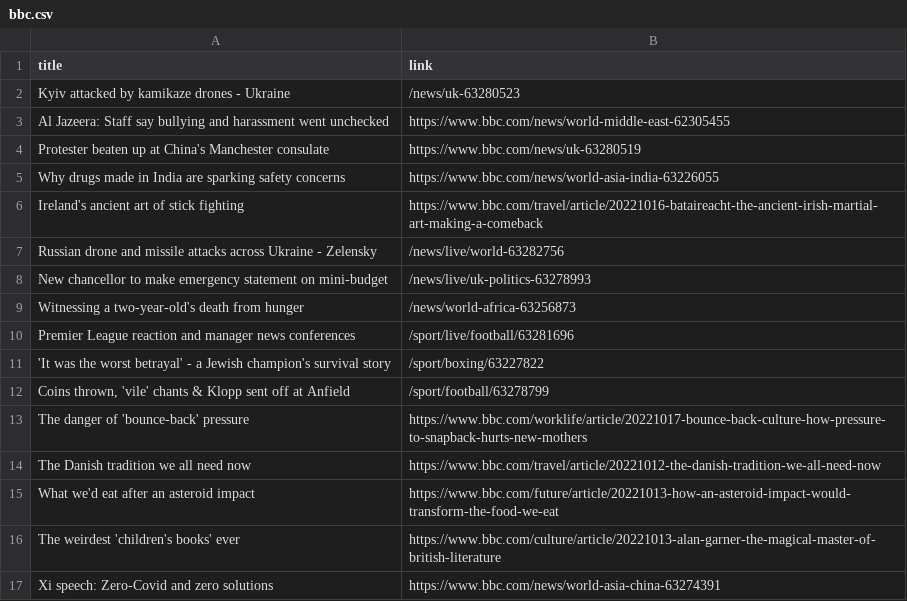
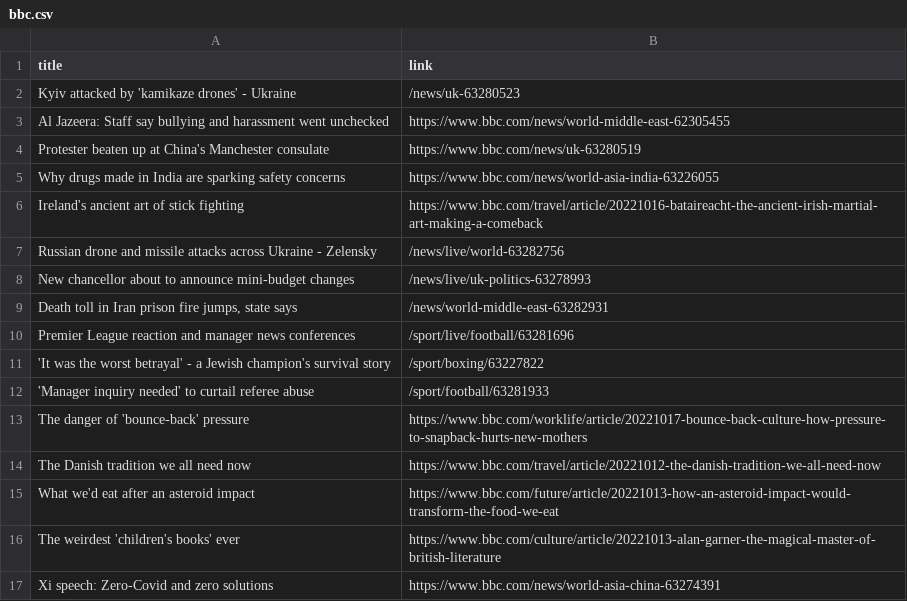
Before and after one commit to luyi-eve/automatic-scraper-bbc, a CSV file: bbc.csv, drawn as a sheet; only a part is shown.

```diff
--- a/bbc.csv
+++ b/bbc.csv
@@ -1,3 +1,3 @@
 title,link
-Kyiv attacked by kamikaze drones - Ukraine,/news/uk-63280523
+Kyiv attacked by 'kamikaze drones' - Ukraine,/news/uk-63280523
 Al Jazeera: Staff say bullying and harassment went unchecked,https://www.bbc.com/news/world-middle-east-62305455
@@ -7,7 +7,7 @@ Ireland's ancient art of stick fighting,https://www.bbc.com/travel/article/20221
 Russian drone and missile attacks across Ukraine - Zelensky,/news/live/world-63282756
-New chancellor to make emergency statement on mini-budget,/news/live/uk-politics-63278993
-Witnessing a two-year-old's death from hunger,/news/world-africa-63256873
+New chancellor about to announce mini-budget changes,/news/live/uk-politics-63278993
+"Death toll in Iran prison fire jumps, state says",/news/world-middle-east-63282931
 Premier League reaction and manager news conferences,/sport/live/football/63281696
 'It was the worst betrayal' - a Jewish champion's survival story,/sport/boxing/63227822
-"Coins thrown, 'vile' chants & Klopp sent off at Anfield",/sport/football/63278799
+'Manager inquiry needed' to curtail referee abuse,/sport/football/63281933
 The danger of 'bounce-back' pressure,https://www.bbc.com/worklife/article/20221017-bounce-back-culture-how-pressure-to-snapback-hurts-new-mothers
```
